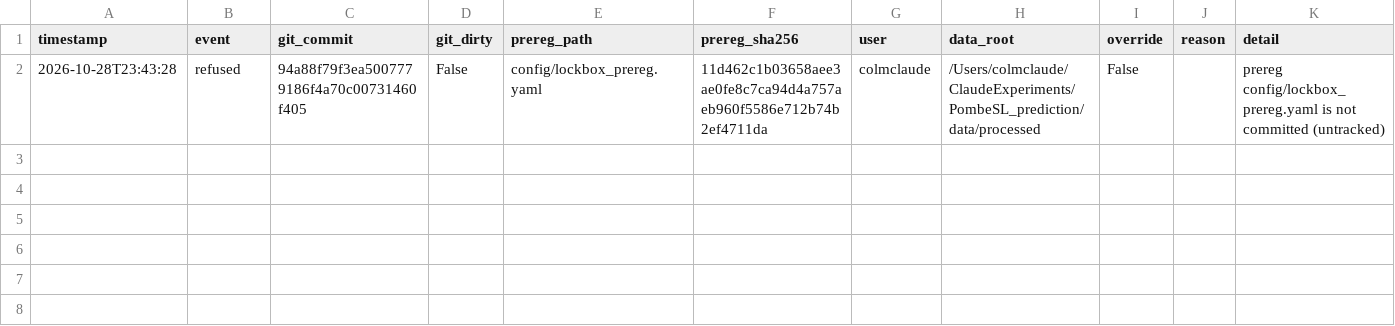
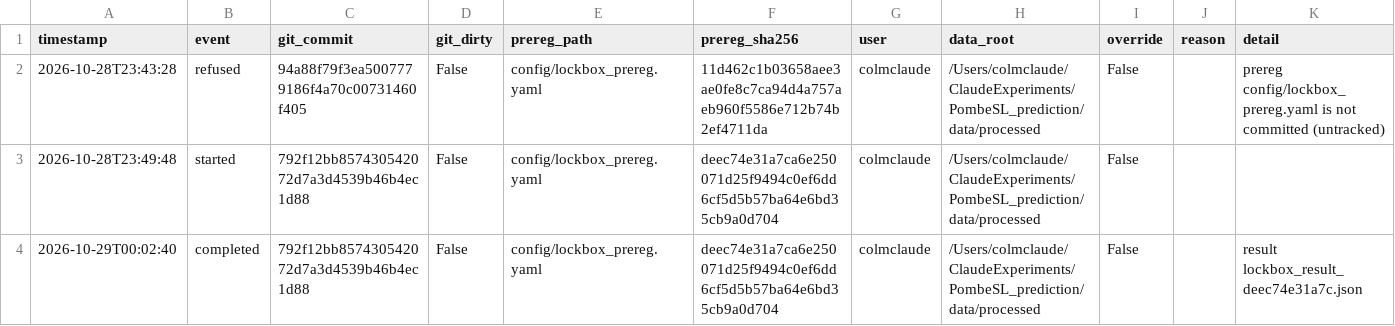
Before and after one commit to cancergenetics/ai-hackathon-PombeSLPrediction, a TSV file: results/lockbox/access_log.tsv, drawn as a sheet.

```diff
--- a/results/lockbox/access_log.tsv
+++ b/results/lockbox/access_log.tsv
@@ -2 +2,3 @@ timestamp	event	git_commit	git_dirty	prereg_path	prereg_sha256	user	data_root	ov
 2026-10-28T23:43:28	refused	94a88f79f3ea5007779186f4a70c00731460f405	False	config/lockbox_prereg.yaml	11d462c1b03658aee3ae0fe8c7ca94d4a757aeb960f5586e712b74b2ef4711da	colmclaude	/Users/colmclaude/ClaudeExperiments/PombeSL_prediction/data/processed	False		prereg config/lockbox_prereg.yaml is not committed (untracked)
+2026-10-28T23:49:48	started	792f12bb857430542072d7a3d4539b46b4ec1d88	False	config/lockbox_prereg.yaml	deec74e31a7ca6e250071d25f9494c0ef6dd6cf5d5b57ba64e6bd35cb9a0d704	colmclaude	/Users/colmclaude/ClaudeExperiments/PombeSL_prediction/data/processed	False		
+2026-10-29T00:02:40	completed	792f12bb857430542072d7a3d4539b46b4ec1d88	False	config/lockbox_prereg.yaml	deec74e31a7ca6e250071d25f9494c0ef6dd6cf5d5b57ba64e6bd35cb9a0d704	colmclaude	/Users/colmclaude/ClaudeExperiments/PombeSL_prediction/data/processed	False		result lockbox_result_deec74e31a7c.json
```
Also changed, not shown: 1 other file.
